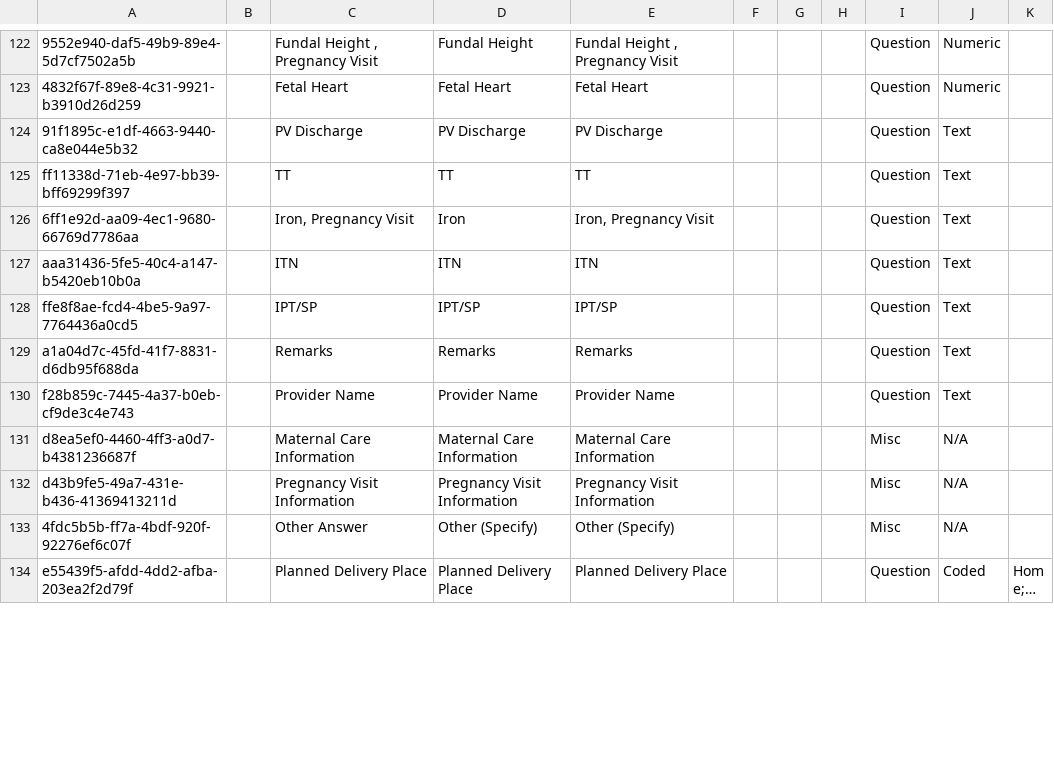
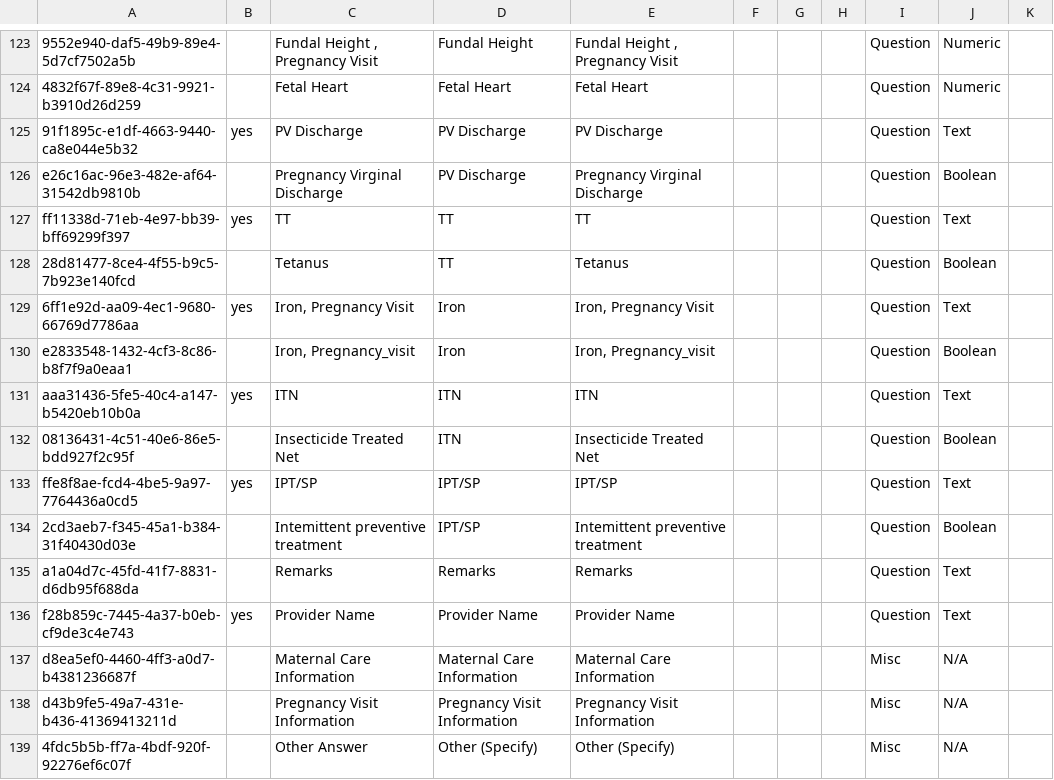
Before and after one commit to IntelliSOFT-Consulting/kspras_metadata, a CSV file: configuration/concepts/anc_card_concepts.csv, drawn as a sheet; only a part is shown, gaps mark what is left out; the shorter side is filled out with more unchanged rows; long unchanged cells end in …; addresses are those after the commit; the diff covers the shown part only; the diff names each change by its address in the sheet, - before the commit and + after, or states it on an @@ line.

Commit message:
anc card feedback

```diff
--- a/configuration/concepts/anc_card_concepts.csv
+++ b/configuration/concepts/anc_card_concepts.csv
-B125: (empty)
+B125: yes
+row 126: e26c16ac-96e3-482e-af64-31542db9810b |  | Pregnancy Virginal Discharge | PV Discharge | Pregnancy Virginal Discharge |  |  |  | Question | Boolean
-B127: (empty)
+B127: yes
+row 128: 28d81477-8ce4-4f55-b9c5-7b923e140fcd |  | Tetanus | TT | Tetanus |  |  |  | Question | Boolean
-B129: (empty)
+B129: yes
+row 130: e2833548-1432-4cf3-8c86-b8f7f9a0eaa1 |  | Iron, Pregnancy_visit | Iron | Iron, Pregnancy_visit |  |  |  | Question | Boolean
-B131: (empty)
+B131: yes
+row 132: 08136431-4c51-40e6-86e5-bdd927f2c95f |  | Insecticide Treated Net | ITN | Insecticide Treated Net |  |  |  | Question | Boolean
-B133: (empty)
+B133: yes
+row 134: 2cd3aeb7-f345-45a1-b384-31f40430d03e |  | Intemittent preventive treatment | IPT/SP | Intemittent preventive treatment |  |  |  | Question | Boolean
-B136: (empty)
+B136: yes
```
Also changed, not shown: 12 added rows and 5 edited cells elsewhere in this file, configuration/concepts/anc_card_concept_set.csv.
